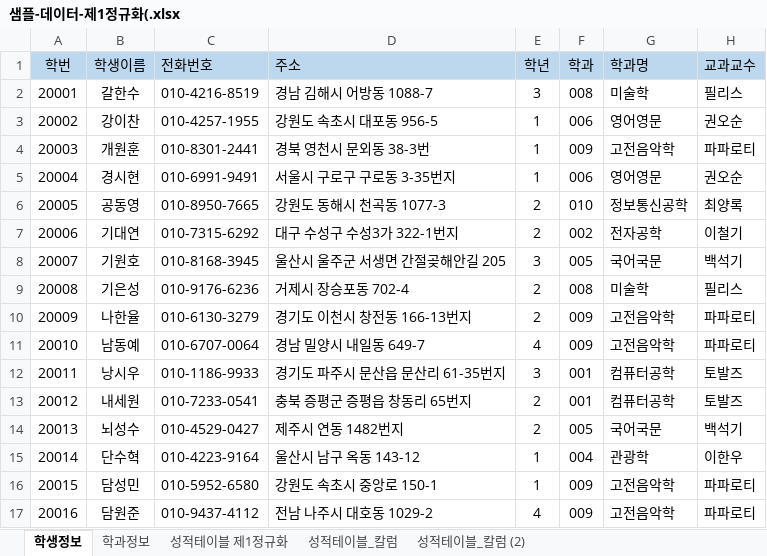
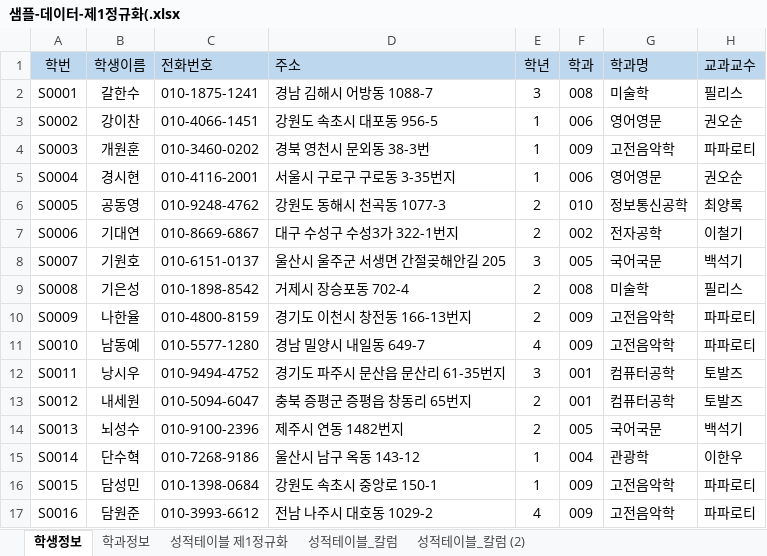
Before and after one commit to dkdud8140/DBMS, an Excel workbook: 학사관리 샘플데이터/샘플-데이터-제1정규화(.xlsx, sheet 학생정보, drawn as a sheet; only a part is shown; values as stored, in another font and other column widths than the file's, no borders; the diff covers the shown part only; the diff names each change by its address in the sheet, - before the commit and + after, or states it on an @@ line.

```diff
--- a/학사관리 샘플데이터/샘플-데이터-제1정규화(.xlsx (sheet 학생정보)
+++ b/학사관리 샘플데이터/샘플-데이터-제1정규화(.xlsx (sheet 학생정보)
-A2 (학번): 20001
+A2 (학번): S0001
-C2 (전화번호): 010-4216-8519
+C2 (전화번호): 010-1875-1241
-A3 (학번): 20002
+A3 (학번): S0002
-C3 (전화번호): 010-4257-1955
+C3 (전화번호): 010-4066-1451
-A4 (학번): 20003
+A4 (학번): S0003
-C4 (전화번호): 010-8301-2441
+C4 (전화번호): 010-3460-0202
-A5 (학번): 20004
+A5 (학번): S0004
-C5 (전화번호): 010-6991-9491
+C5 (전화번호): 010-4116-2001
-A6 (학번): 20005
+A6 (학번): S0005
-C6 (전화번호): 010-8950-7665
+C6 (전화번호): 010-9248-4762
-A7 (학번): 20006
+A7 (학번): S0006
-C7 (전화번호): 010-7315-6292
+C7 (전화번호): 010-8669-6867
-A8 (학번): 20007
+A8 (학번): S0007
-C8 (전화번호): 010-8168-3945
+C8 (전화번호): 010-6151-0137
-A9 (학번): 20008
+A9 (학번): S0008
-C9 (전화번호): 010-9176-6236
+C9 (전화번호): 010-1898-8542
-A10 (학번): 20009
+A10 (학번): S0009
-C10 (전화번호): 010-6130-3279
+C10 (전화번호): 010-4800-8159
-A11 (학번): 20010
+A11 (학번): S0010
-C11 (전화번호): 010-6707-0064
+C11 (전화번호): 010-5577-1280
-A12 (학번): 20011
+A12 (학번): S0011
-C12 (전화번호): 010-1186-9933
+C12 (전화번호): 010-9494-4752
-A13 (학번): 20012
+A13 (학번): S0012
-C13 (전화번호): 010-7233-0541
+C13 (전화번호): 010-5094-6047
-A14 (학번): 20013
+A14 (학번): S0013
-C14 (전화번호): 010-4529-0427
+C14 (전화번호): 010-9100-2396
-A15 (학번): 20014
+A15 (학번): S0014
-C15 (전화번호): 010-4223-9164
+C15 (전화번호): 010-7268-9186
-A16 (학번): 20015
+A16 (학번): S0015
-C16 (전화번호): 010-5952-6580
+C16 (전화번호): 010-1398-0684
-A17 (학번): 20016
+A17 (학번): S0016
-C17 (전화번호): 010-9437-4112
+C17 (전화번호): 010-3993-6612
```
Also changed, not shown: 168 edited cells elsewhere in this sheet, sheet 성적테이블_칼럼, sheet 성적테이블_칼럼 (2), charts or pictures, 학사관리 샘플데이터/학사관리 - 테이블명세-양식.xlsx, 2 other files.
